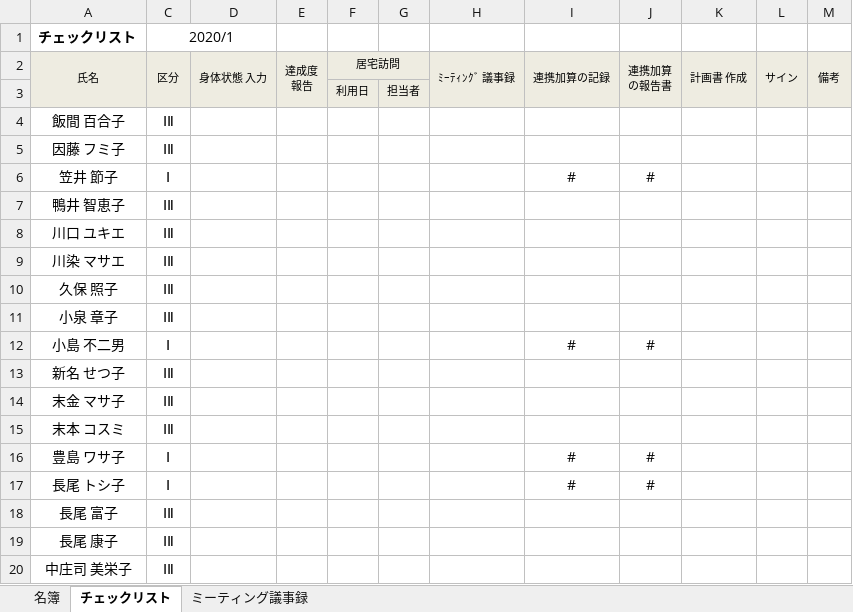
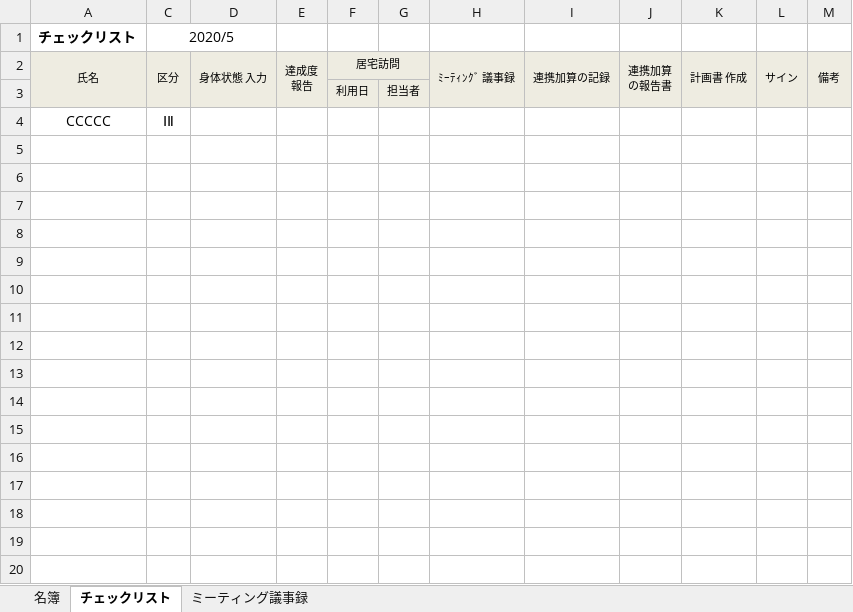
Before and after one commit to You157/management-list, an Excel workbook: management-list.xlsm, sheet チェックリスト, drawn as a sheet; only a part is shown; values as stored, in another font and other column widths than the file's, no borders; charts and pictures not drawn; the diff covers the shown part only; the diff names each change by its address in the sheet, - before the commit and + after, or states it on an @@ line.

```diff
--- a/management-list.xlsm (sheet チェックリスト)
+++ b/management-list.xlsm (sheet チェックリスト)
-C1: 2020/1
+C1: 2020/5
-A4: 飯間 百合子
+A4: CCCCC
-row 5: 因藤 フミ子 | ⅠⅡ
-row 6: 笠井 節子 | Ⅰ |  |  |  |  |  | # | #
-row 7: 鴨井 智恵子 | ⅠⅡ
-row 8: 川口 ユキエ | ⅠⅡ
-row 9: 川染 マサエ | ⅠⅡ
-row 10: 久保 照子 | ⅠⅡ
-row 11: 小泉 章子 | ⅠⅡ
-row 12: 小島 不二男 | Ⅰ |  |  |  |  |  | # | #
-row 13: 新名 せつ子 | ⅠⅡ
-row 14: 末金 マサ子 | ⅠⅡ
-row 15: 末本 コスミ | ⅠⅡ
-row 16: 豊島 ワサ子 | Ⅰ |  |  |  |  |  | # | #
-row 17: 長尾 トシ子 | Ⅰ |  |  |  |  |  | # | #
-row 18: 長尾 富子 | ⅠⅡ
-row 19: 長尾 康子 | ⅠⅡ
-row 20: 中庄司 美栄子 | ⅠⅡ
```
Also changed, not shown: 13 removed rows elsewhere in this sheet, sheet 名簿, sheet ミーティング議事録, hidden cells, charts or pictures.
